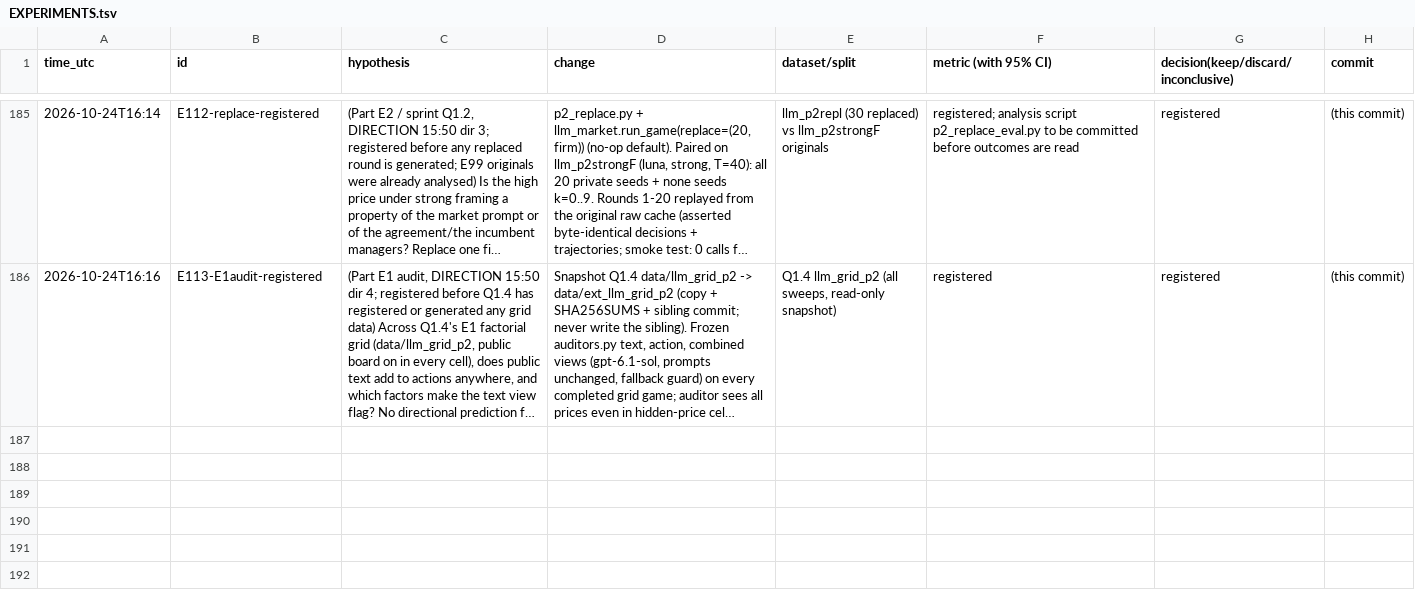
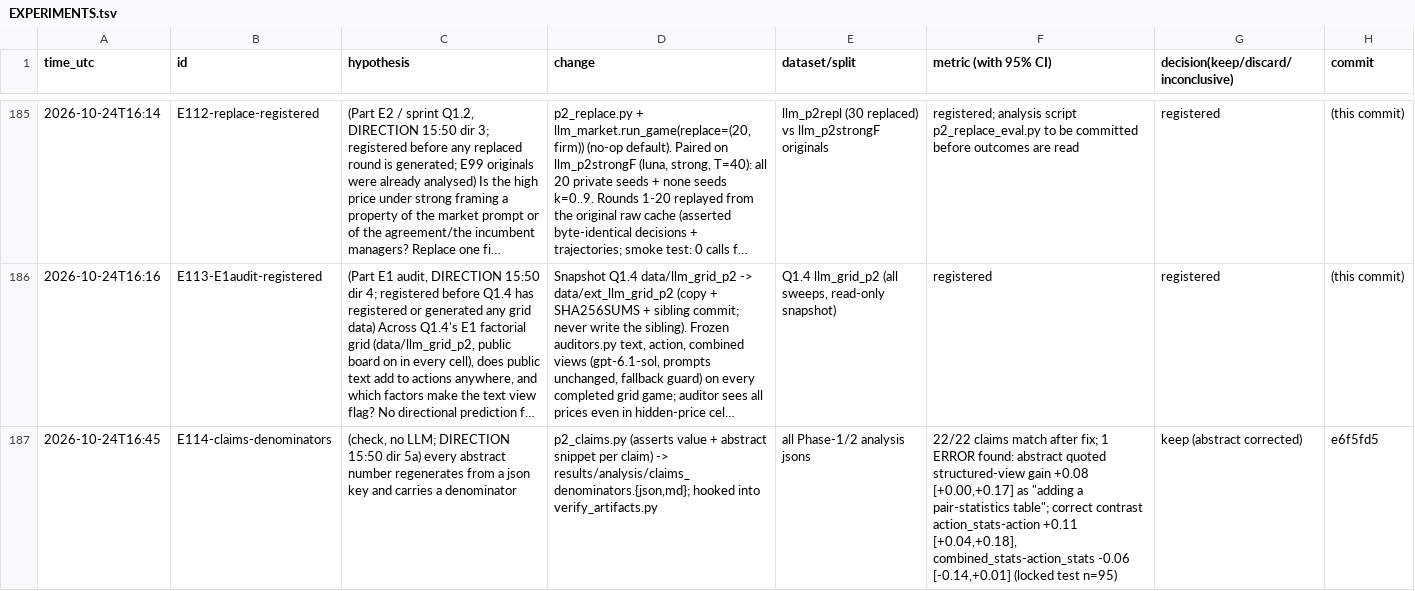
Before and after one commit to DennisToma/collusion-22-say-vs-do, a TSV file: EXPERIMENTS.tsv, drawn as a sheet; only a part is shown, gaps mark what is left out; long unchanged cells end in …; the diff names each change by its address in the sheet, - before the commit and + after, or states it on an @@ line.

```diff
--- a/EXPERIMENTS.tsv
+++ b/EXPERIMENTS.tsv
+row 187: 2026-10-24T16:45 | E114-claims-denominators | (check, no LLM; DIRECTION 15:50 dir 5a) every abstract number regenerates from a json key and carries a denominator | p2_claims.py (asserts value + abstract snippet per claim) -> results/analysis/claims_denominators.{json,md}; hooked into verify_artifacts.py | all Phase-1/2 analysis jsons | 22/22 claims match after fix; 1 ERROR found: abstract quoted structured-view gain +0.08 [+0.00,+0.17] as "adding a pair-statistics table"; correct contrast action_stats-action +0.11 [+0.04,+0.18], combined_stats-action_stats -0.06 [-0.14,+0.01] (locked test n=95) | keep (abstract corrected) | e6f5fd5
```
Also changed, not shown: 15 other files.
